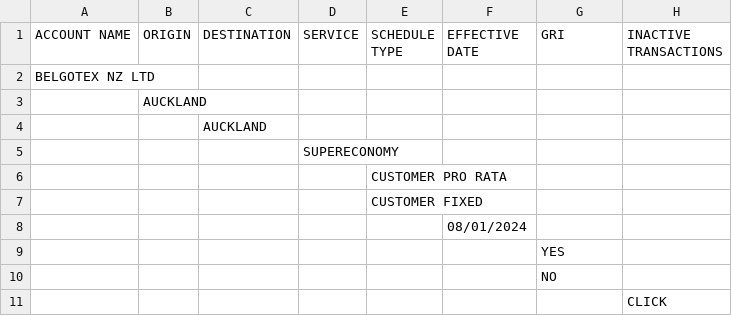
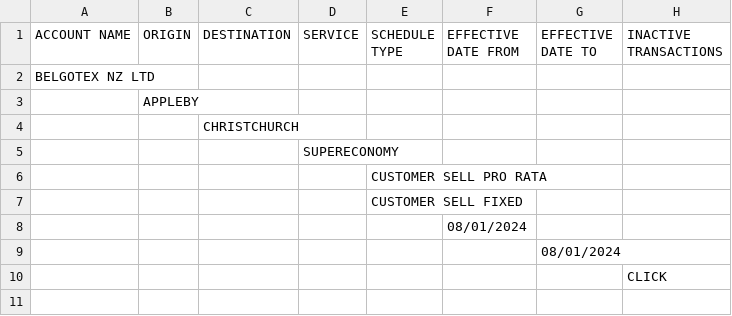
Before and after one commit to INSTIG8R/miwayneTestFront, a CSV file: data/customerssrschedule_data.csv, drawn as a sheet.

Commit message:
SCHEDULE PAGES REWORK 2026 January first week

```diff
--- a/data/customerssrschedule_data.csv
+++ b/data/customerssrschedule_data.csv
@@ -1,11 +1,10 @@
-ACCOUNT NAME, ORIGIN, DESTINATION, SERVICE, SCHEDULE TYPE, EFFECTIVE DATE, GRI, INACTIVE TRANSACTIONS
+ACCOUNT NAME, ORIGIN, DESTINATION, SERVICE, SCHEDULE TYPE, EFFECTIVE DATE FROM, EFFECTIVE DATE TO, INACTIVE TRANSACTIONS
 BELGOTEX NZ LTD,,,,,,,
-,AUCKLAND,,,,,,
-,,AUCKLAND,,,,,
+,APPLEBY,,,,,,
+,,CHRISTCHURCH,,,,,
 ,,,SUPERECONOMY,,,,
-,,,,CUSTOMER PRO RATA,,,
-,,,,CUSTOMER FIXED,,,
+,,,,CUSTOMER SELL PRO RATA,,,
+,,,,CUSTOMER SELL FIXED,,,
 ,,,,,08/01/2024,,
-,,,,,,YES,
-,,,,,,NO,
+,,,,,,08/01/2024,
 ,,,,,,,CLICK
```
Also changed, not shown: data/customercommoditysrschedule_data.csv, data/generalcrschedule_data.csv, 20 other files.
